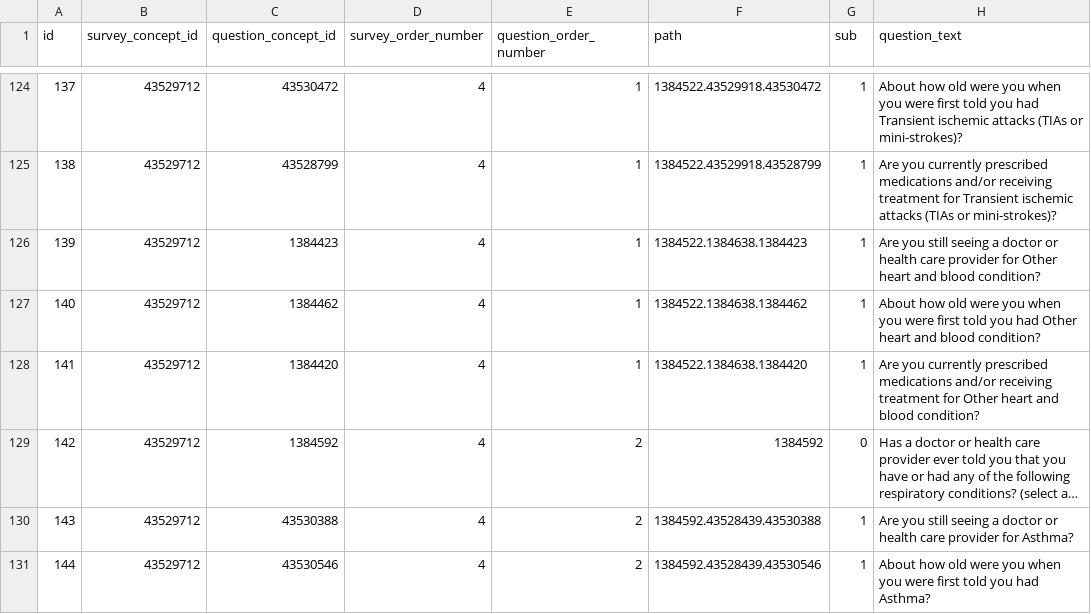
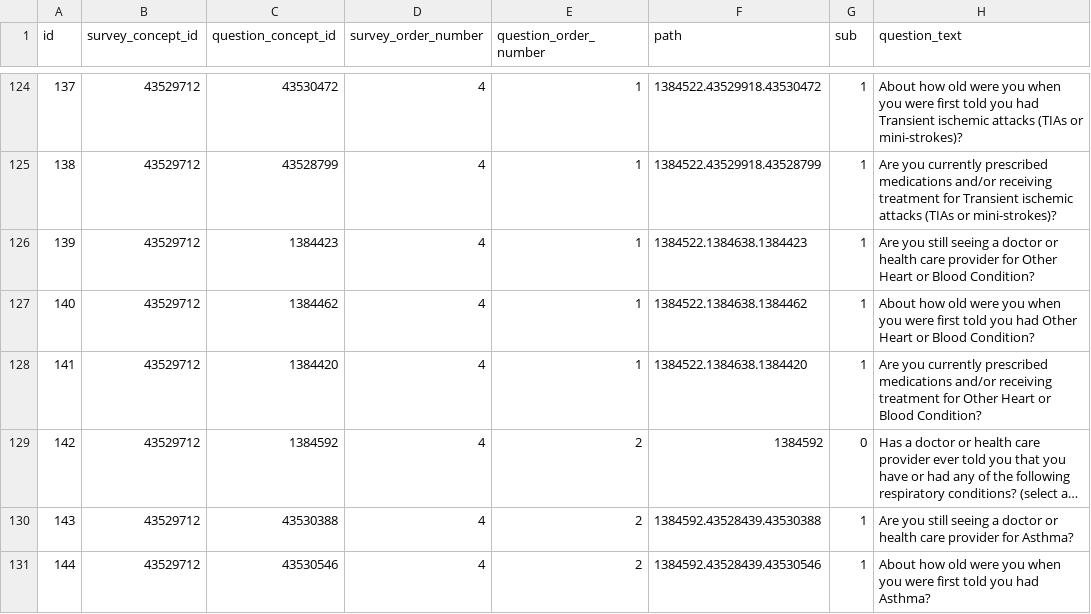
Before and after one commit to all-of-us/data-browser, a CSV file: public-api/db-cdr/generate-cdr/csv/survey_question_map.csv, drawn as a sheet; only a part is shown, gaps mark what is left out; long unchanged cells end in …; the diff names each change by its address in the sheet, - before the commit and + after, or states it on an @@ line.

```diff
--- a/public-api/db-cdr/generate-cdr/csv/survey_question_map.csv
+++ b/public-api/db-cdr/generate-cdr/csv/survey_question_map.csv
-H126 (question_text): …for Other heart and blood condition?
+H126 (question_text): …for Other Heart or Blood Condition?
-H127 (question_text): …had Other heart and blood condition?
+H127 (question_text): …had Other Heart or Blood Condition?
-H128 (question_text): …for Other heart and blood condition?
+H128 (question_text): …for Other Heart or Blood Condition?
```
Also changed, not shown: 1 other file.
